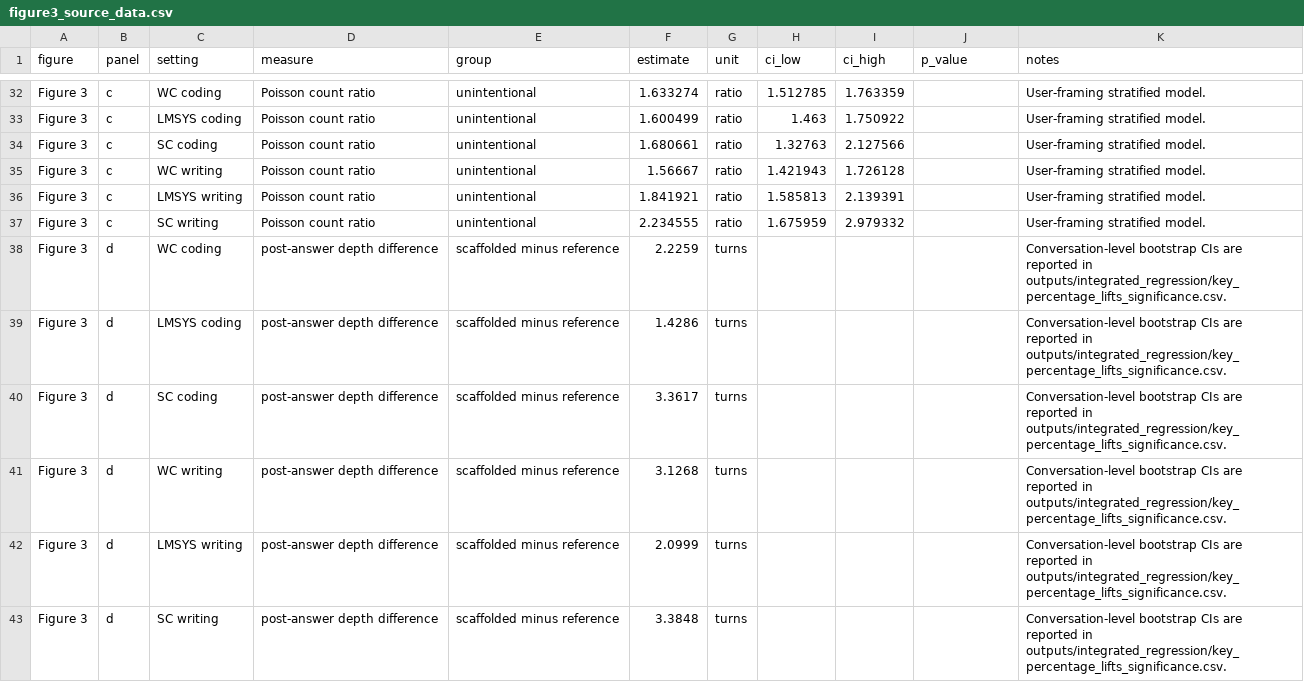
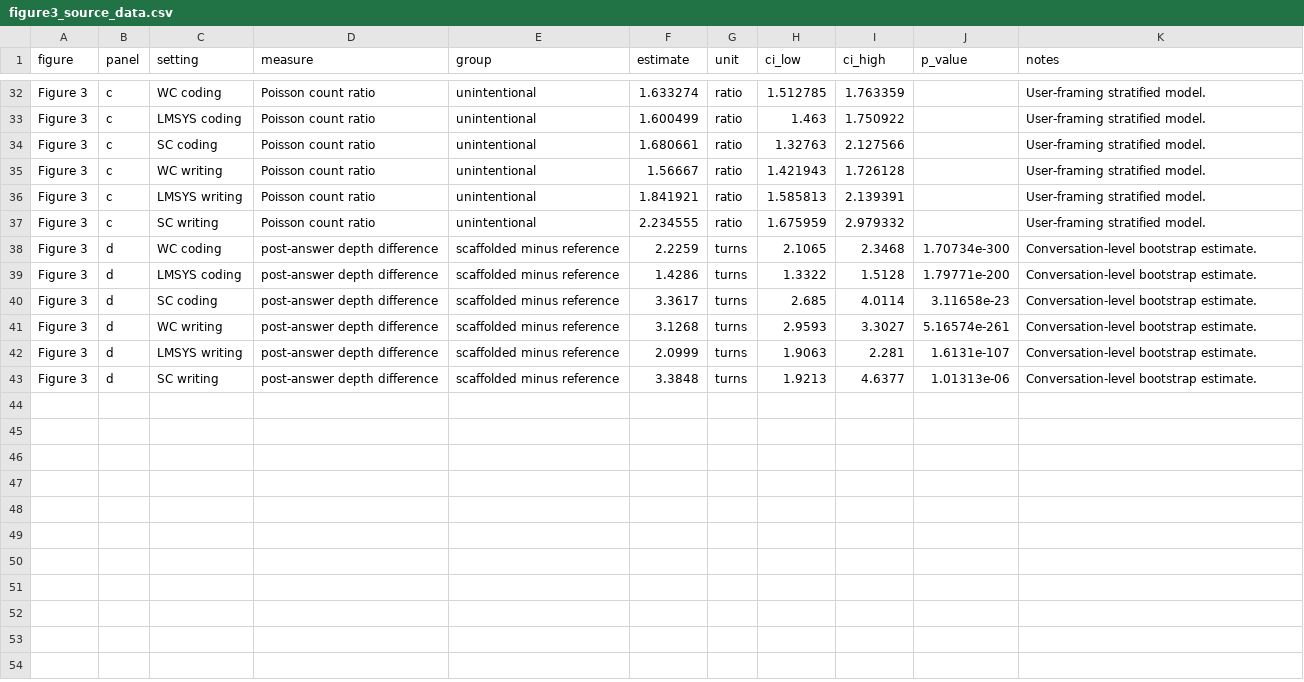
Before and after one commit to CinderD/Jun_10_NHB_Informal_Learning, a CSV file: source_data/figure3_source_data.csv, drawn as a sheet; only a part is shown, gaps mark what is left out.

```diff
--- a/source_data/figure3_source_data.csv
+++ b/source_data/figure3_source_data.csv
@@ -37,7 +37,7 @@ Figure 3,c,LMSYS writing,Poisson count ratio,unintentional,1.841921,ratio,1.5858
 Figure 3,c,SC writing,Poisson count ratio,unintentional,2.234555,ratio,1.675959,2.979332,,User-framing stratified model.
-Figure 3,d,WC coding,post-answer depth difference,scaffolded minus reference,2.2259,turns,,,,Conversation-level bootstrap CIs are reported in outputs/integrated_regression/key_percentage_lifts_significance.csv.
-Figure 3,d,LMSYS coding,post-answer depth difference,scaffolded minus reference,1.4286,turns,,,,Conversation-level bootstrap CIs are reported in outputs/integrated_regression/key_percentage_lifts_significance.csv.
-Figure 3,d,SC coding,post-answer depth difference,scaffolded minus reference,3.3617,turns,,,,Conversation-level bootstrap CIs are reported in outputs/integrated_regression/key_percentage_lifts_significance.csv.
-Figure 3,d,WC writing,post-answer depth difference,scaffolded minus reference,3.1268,turns,,,,Conversation-level bootstrap CIs are reported in outputs/integrated_regression/key_percentage_lifts_significance.csv.
-Figure 3,d,LMSYS writing,post-answer depth difference,scaffolded minus reference,2.0999,turns,,,,Conversation-level bootstrap CIs are reported in outputs/integrated_regression/key_percentage_lifts_significance.csv.
-Figure 3,d,SC writing,post-answer depth difference,scaffolded minus reference,3.3848,turns,,,,Conversation-level bootstrap CIs are reported in outputs/integrated_regression/key_percentage_lifts_significance.csv.
+Figure 3,d,WC coding,post-answer depth difference,scaffolded minus reference,2.2259,turns,2.1065,2.3468,1.70734e-300,Conversation-level bootstrap estimate.
+Figure 3,d,LMSYS coding,post-answer depth difference,scaffolded minus reference,1.4286,turns,1.3322,1.5128,1.79771e-200,Conversation-level bootstrap estimate.
+Figure 3,d,SC coding,post-answer depth difference,scaffolded minus reference,3.3617,turns,2.685,4.0114,3.11658e-23,Conversation-level bootstrap estimate.
+Figure 3,d,WC writing,post-answer depth difference,scaffolded minus reference,3.1268,turns,2.9593,3.3027,5.16574e-261,Conversation-level bootstrap estimate.
+Figure 3,d,LMSYS writing,post-answer depth difference,scaffolded minus reference,2.0999,turns,1.9063,2.281,1.6131e-107,Conversation-level bootstrap estimate.
+Figure 3,d,SC writing,post-answer depth difference,scaffolded minus reference,3.3848,turns,1.9213,4.6377,1.01313e-06,Conversation-level bootstrap estimate.
```
Also changed, not shown: 5 other files.
